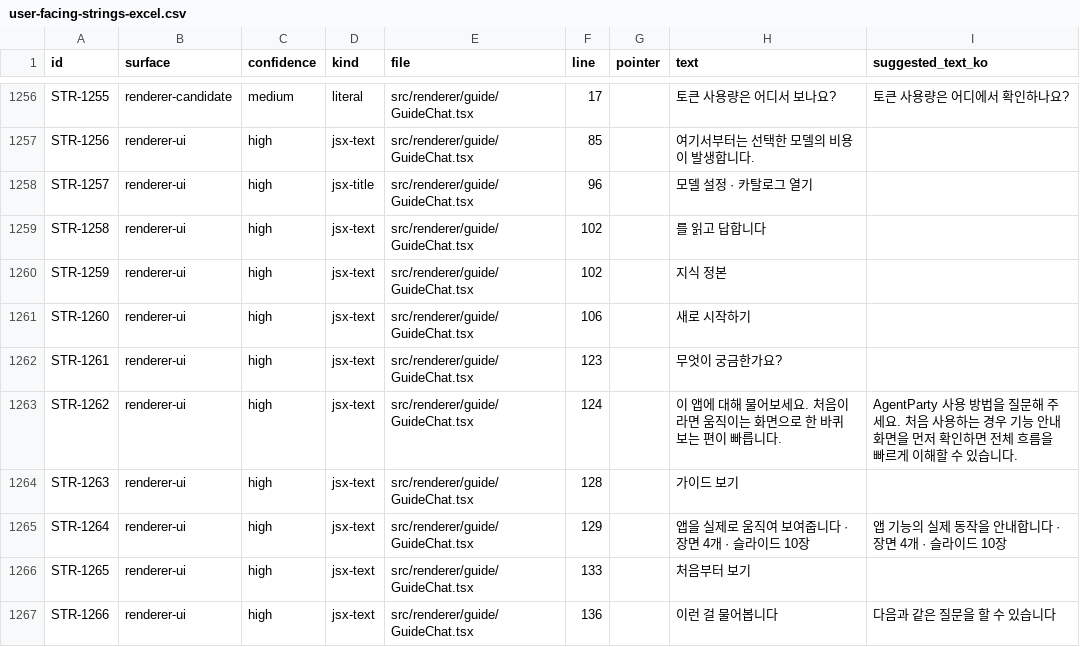
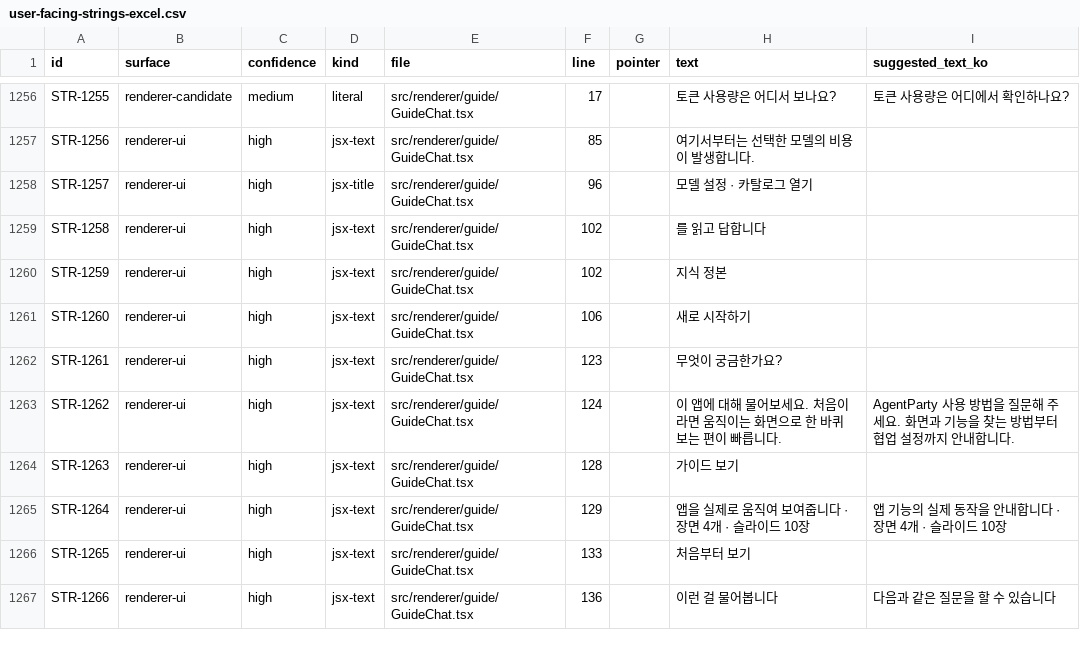
Before and after one commit to JioBani/AgentPartyApp, a CSV file: docs/user-facing-strings-excel.csv, drawn as a sheet; only a part is shown, gaps mark what is left out; the diff names each change by its address in the sheet, - before the commit and + after, or states it on an @@ line.

```diff
--- a/docs/user-facing-strings-excel.csv
+++ b/docs/user-facing-strings-excel.csv
-I1263 (suggested_text_ko): …주세요. 처음 사용하는 경우 기능 안내 화면을 먼저 확인하면 전체 흐름을 빠르게 이해할 수 있습니다.
+I1263 (suggested_text_ko): …주세요. 화면과 기능을 찾는 방법부터 협업 설정까지 안내합니다.
```
Also changed, not shown: 14 other files.
